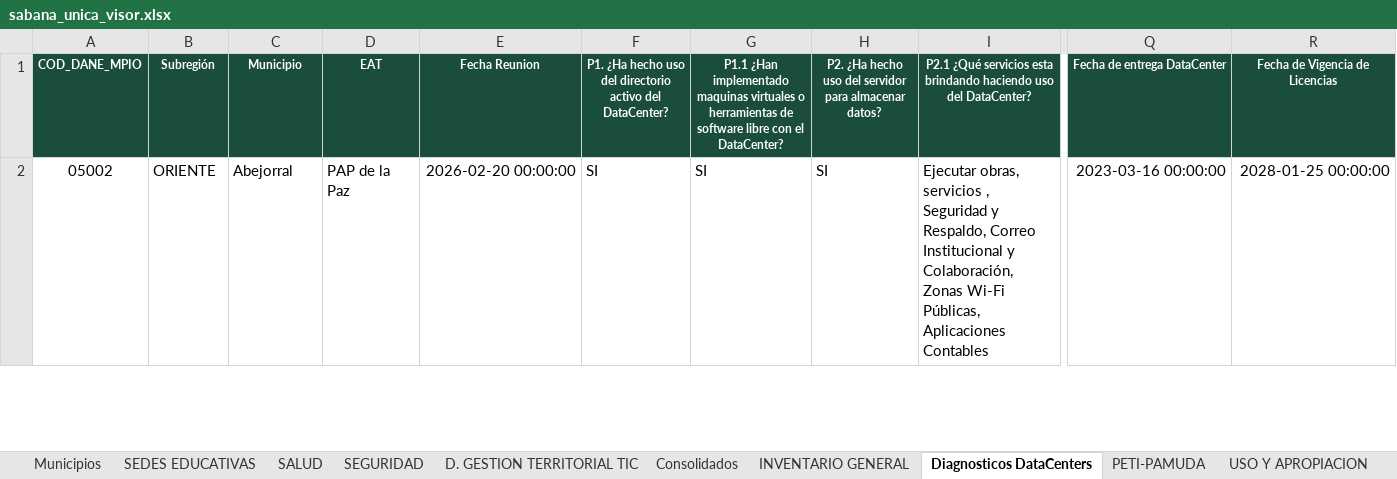
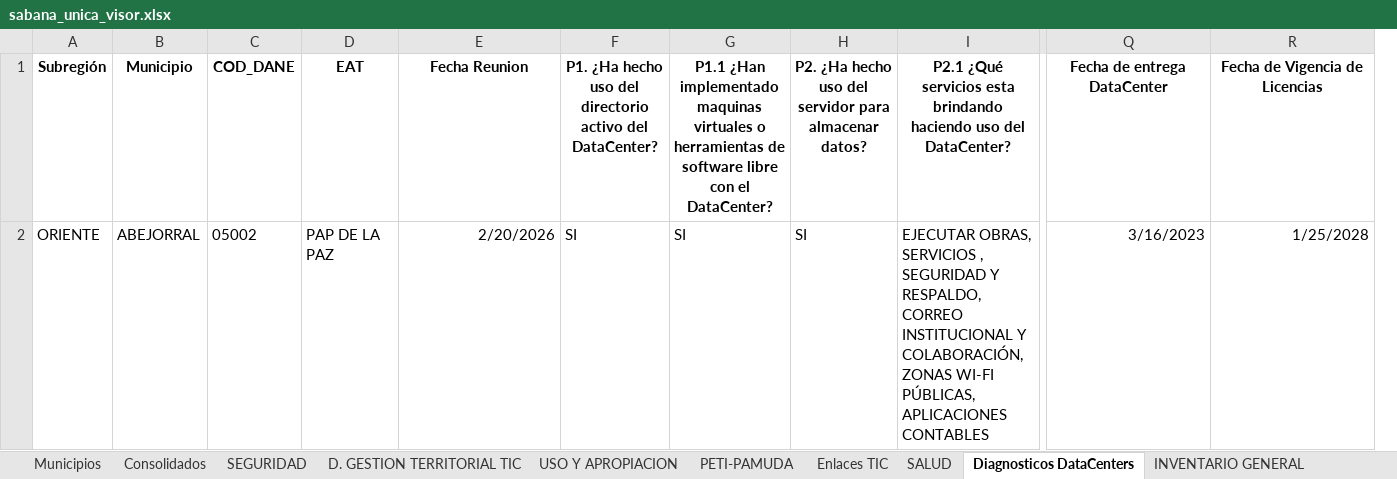
Before and after one commit to GestionGovAnt/Conectividad-Antioquia, an Excel workbook: observatorio/datos/sabana_unica_visor.xlsx, sheet Diagnosticos DataCenters, drawn as a sheet; only a part is shown, gaps mark what is left out; values as stored, in another font and other column widths than the file's, no borders; table styles not drawn; removed rows and columns are numbered as before the commit, all else as after; the diff covers the shown part only; the diff names each change by its address in the sheet, - before the commit and + after, or states it on an @@ line.

```diff
--- a/observatorio/datos/sabana_unica_visor.xlsx (sheet Diagnosticos DataCenters)
+++ b/observatorio/datos/sabana_unica_visor.xlsx (sheet Diagnosticos DataCenters)
@@ sheet tab order changed: Municipios | Consolidados | SEGURIDAD | D. GESTION TERRITORIAL TIC | USO Y APROPIACION | PETI-PAMUDA | Enlaces TIC | SALUD | Diagnosticos DataCenters | INVENTARIO GENERAL @@
-column A, rows 1-2: COD_DANE_MPIO | 05002
+column B, rows 1-2: Municipio | ABEJORRAL
@@ A1 fill: #1B4D3E → none, text colour: #FFFFFF → black, text size: larger @@
-C1: Municipio
+C1: COD_DANE
@@ C1:R1 fill: #1B4D3E → none, text colour: #FFFFFF → black, text size: larger @@
-C2: Abejorral
+C2: 05002
-D2: PAP de la Paz
+D2: PAP DE LA PAZ
-E2: 2026-02-20 00:00:00
+E2: 2/20/2026
-I2: Ejecutar obras, servicios , Seguridad y Respaldo, Correo Institucional y Colaboración, Zonas Wi-Fi Públicas, Aplicaciones Contables
+I2: EJECUTAR OBRAS, SERVICIOS , SEGURIDAD Y RESPALDO, CORREO INSTITUCIONAL Y COLABORACIÓN, ZONAS WI-FI PÚBLICAS, APLICACIONES CONTABLES
-Q2: 2023-03-16 00:00:00
+Q2: 3/16/2023
-R2: 2028-01-25 00:00:00
+R2: 1/25/2028
```
Also changed, not shown: 1 added row, 1 removed row, 167 edited cells and cell formats elsewhere in this sheet, sheet SEDES EDUCATIVAS, sheet Consolidados, sheet D. GESTION TERRITORIAL TIC, sheet SALUD, sheet SEGURIDAD, sheet Municipios, 5 more sheets, other sheet tabs, 1 other file.
